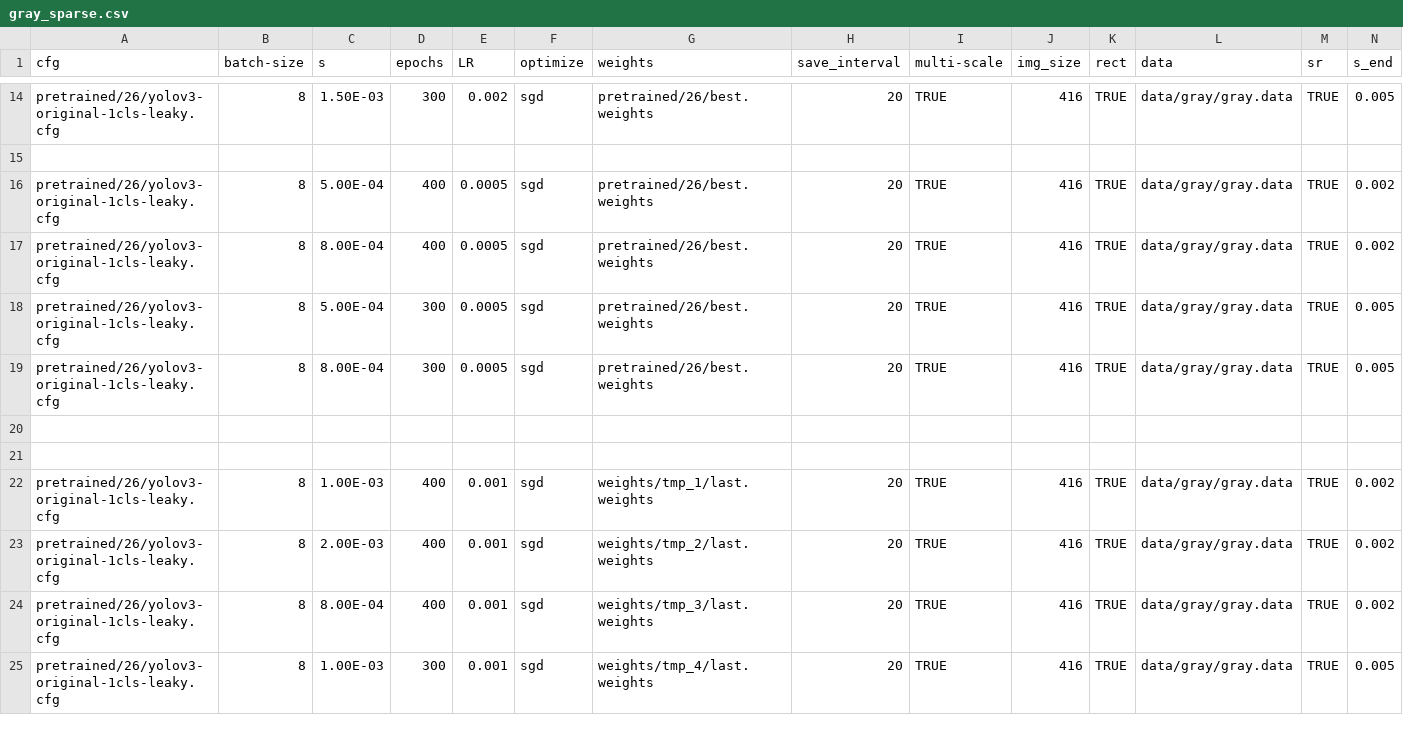
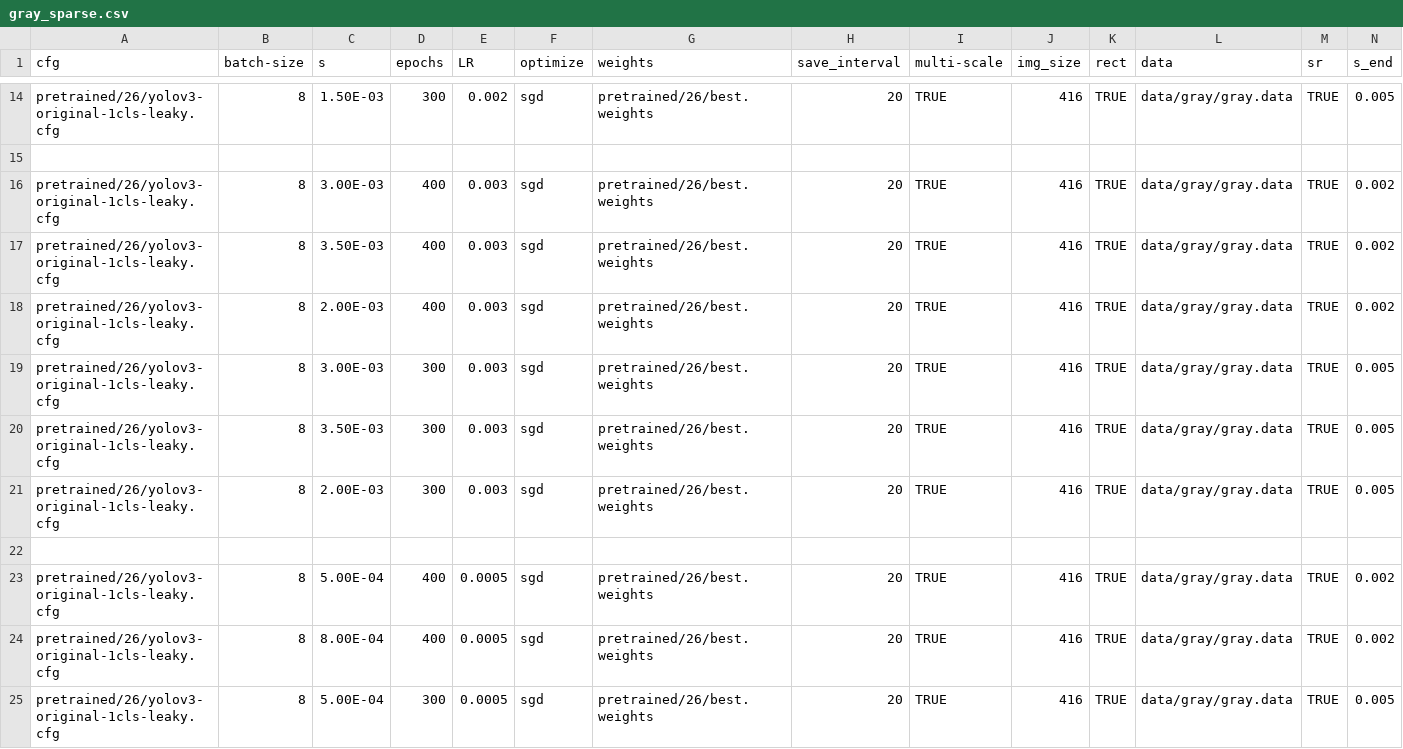
Before and after one commit to CheungBH/yolov3-channel-and-layer-pruning, a CSV file: train_result/demo_folder/gray_sparse/gray_sparse.csv, drawn as a sheet; only a part is shown, gaps mark what is left out; the shorter side is filled out with more unchanged rows; rows hold the shown columns only; the diff names each change by its address in the sheet, - before the commit and + after, or states it on an @@ line.

Commit message:
more training cmds

```diff
--- a/train_result/demo_folder/gray_sparse/gray_sparse.csv
+++ b/train_result/demo_folder/gray_sparse/gray_sparse.csv
+row 16: pretrained/26/yolov3-original-1cls-leaky.cfg | 8 | 3.00E-03 | 400 | 0.003 | sgd | pretrained/26/best.weights | 20 | TRUE | 416 | TRUE | data/gray/gray.data | TRUE | 0.002
+row 17: pretrained/26/yolov3-original-1cls-leaky.cfg | 8 | 3.50E-03 | 400 | 0.003 | sgd | pretrained/26/best.weights | 20 | TRUE | 416 | TRUE | data/gray/gray.data | TRUE | 0.002
+row 18: pretrained/26/yolov3-original-1cls-leaky.cfg | 8 | 2.00E-03 | 400 | 0.003 | sgd | pretrained/26/best.weights | 20 | TRUE | 416 | TRUE | data/gray/gray.data | TRUE | 0.002
+row 19: pretrained/26/yolov3-original-1cls-leaky.cfg | 8 | 3.00E-03 | 300 | 0.003 | sgd | pretrained/26/best.weights | 20 | TRUE | 416 | TRUE | data/gray/gray.data | TRUE | 0.005
+row 20: pretrained/26/yolov3-original-1cls-leaky.cfg | 8 | 3.50E-03 | 300 | 0.003 | sgd | pretrained/26/best.weights | 20 | TRUE | 416 | TRUE | data/gray/gray.data | TRUE | 0.005
+row 21: pretrained/26/yolov3-original-1cls-leaky.cfg | 8 | 2.00E-03 | 300 | 0.003 | sgd | pretrained/26/best.weights | 20 | TRUE | 416 | TRUE | data/gray/gray.data | TRUE | 0.005
+row 22: (empty)
```
Also changed, not shown: 1 other file.
